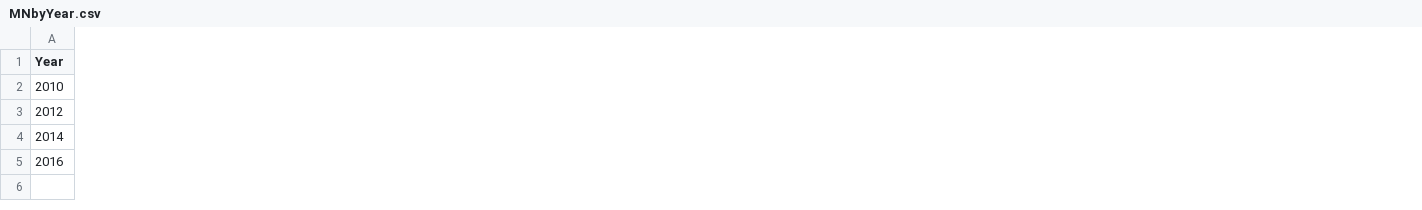
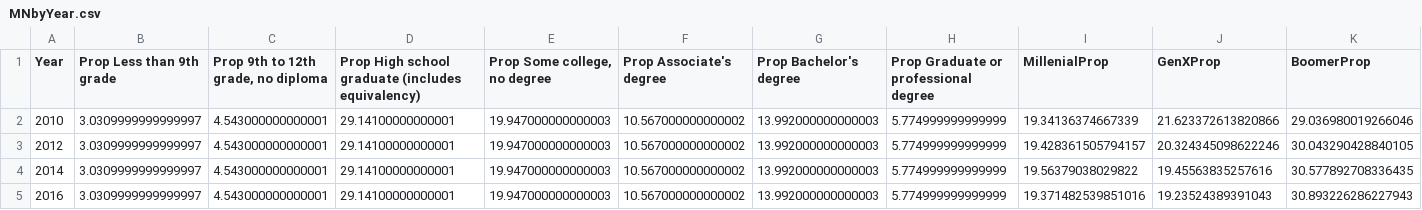
Before and after one commit to hssmikey/MinniMUDAC, a CSV file: PrecinctData/MNbyYear.csv, drawn as a sheet; only a part is shown; the diff covers the shown part only; the diff names each change by its address in the sheet, - before the commit and + after, or states it on an @@ line.

Commit message:
Added age demographic data

```diff
--- a/PrecinctData/MNbyYear.csv
+++ b/PrecinctData/MNbyYear.csv
+column B (Prop Less than 9th grade), rows 2-5: all 3.0309999999999997
+column C, rows 1-5: Prop 9th to 12th grade, no diploma | 4.543000000000001 | 4.543000000000001 | 4.543000000000001 | 4.543000000000001
+column D, rows 1-5: Prop High school graduate (includes equivalency) | 29.14100000000001 | 29.14100000000001 | 29.14100000000001 | 29.14100000000001
+column E (Prop Some college, no degree), rows 2-5: all 19.947000000000003
+column F (Prop Associate's degree), rows 2-5: all 10.567000000000002
+column G (Prop Bachelor's degree), rows 2-5: all 13.992000000000003
+column H, rows 1-5: Prop Graduate or professional degree | 5.774999999999999 | 5.774999999999999 | 5.774999999999999 | 5.774999999999999
+column I (MillenialProp), rows 2-5: 19.34136374667339 | 19.428361505794157 | 19.56379038029822 | 19.371482539851016
+column J (GenXProp), rows 2-5: 21.623372613820866 | 20.324345098622246 | 19.45563835257616 | 19.23524389391043
+column K (BoomerProp), rows 2-5: 29.036980019266046 | 30.043290428840105 | 30.577892708336435 | 30.893226286227943
```
Also changed, not shown: 1 added column elsewhere in this file, 8 other files.
